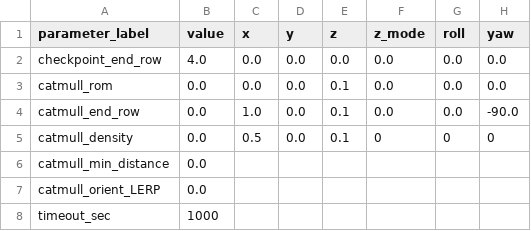
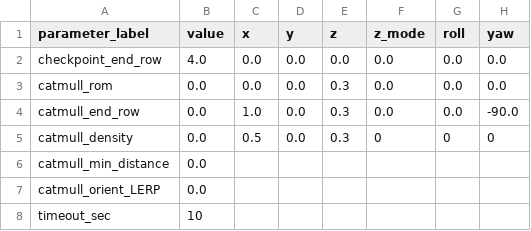
Before and after one commit to KyutechUnderWater/kyubic_ros, a CSV file: kyubic_ws/src/control/automatic/planning/path_planner/assets/sample/handy_test.csv, drawn as a sheet; only a part is shown; the diff names each change by its address in the sheet, - before the commit and + after, or states it on an @@ line.

Commit message:
Restore planner sample assets

```diff
--- a/kyubic_ws/src/control/automatic/planning/path_planner/assets/sample/handy_test.csv
+++ b/kyubic_ws/src/control/automatic/planning/path_planner/assets/sample/handy_test.csv
-E3:E5 (z): 0.1
+E3:E5 (z): 0.3
-B8 (value): 1000
+B8 (value): 10
```
